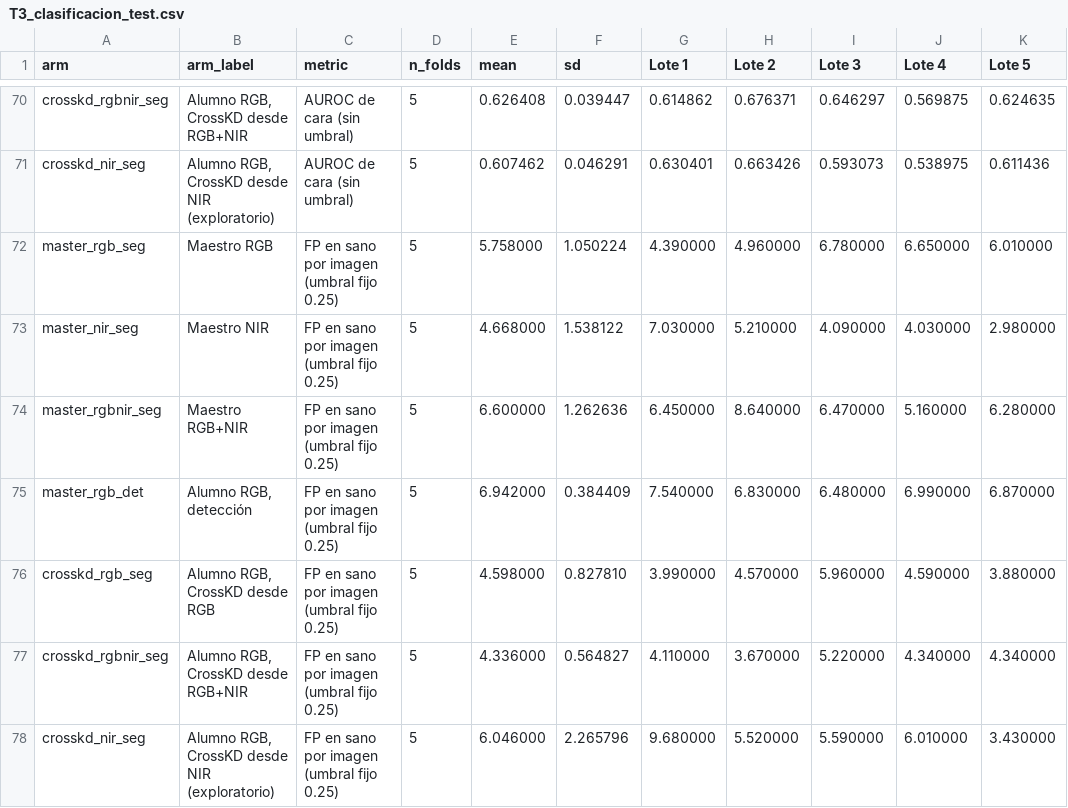
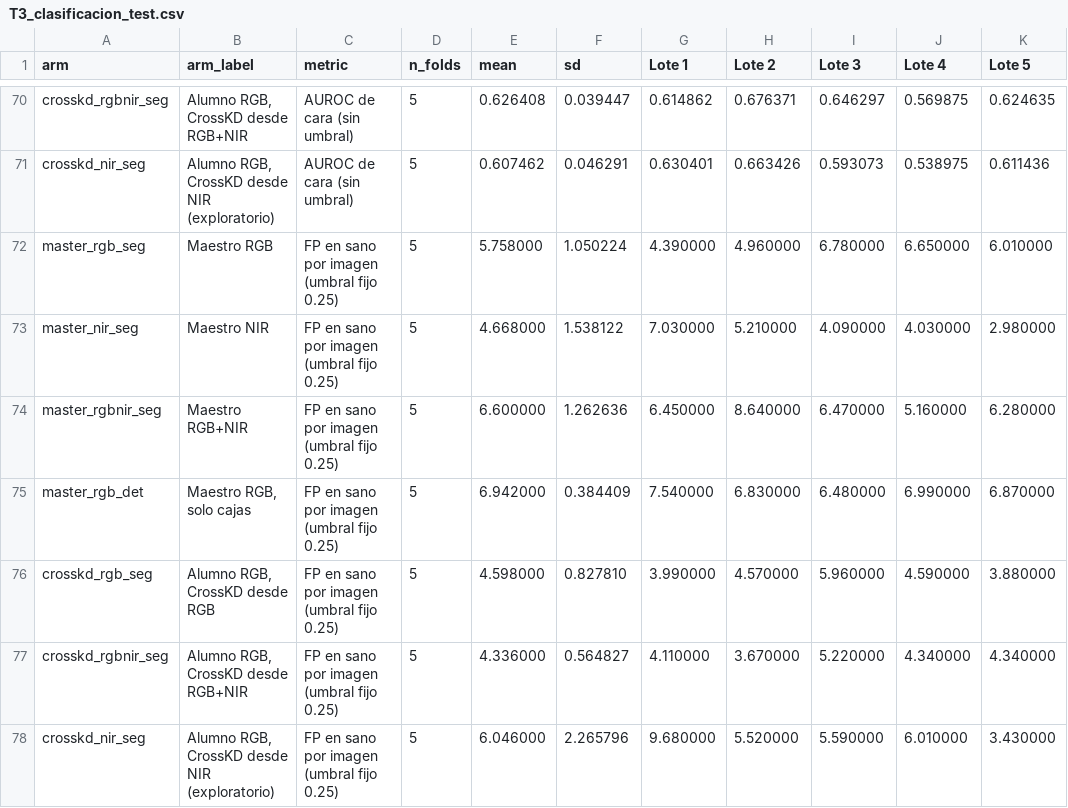
Before and after one commit to gabrielWYP/Edge_Mango, a CSV file: reports/thesis-figures/T3_clasificacion_test.csv, drawn as a sheet; only a part is shown, gaps mark what is left out; the diff covers the shown part only.

Commit message:
docs(results): label master_rgb_det as the box-only RGB master

```diff
--- a/reports/thesis-figures/T3_clasificacion_test.csv
+++ b/reports/thesis-figures/T3_clasificacion_test.csv
@@ -74,3 +74,3 @@ master_nir_seg,Maestro NIR,FP en sano por imagen (umbral fijo 0.25),5,4.668000,1
 master_rgbnir_seg,Maestro RGB+NIR,FP en sano por imagen (umbral fijo 0.25),5,6.600000,1.262636,6.450000,8.640000,6.470000,5.160000,6.280000
-master_rgb_det,"Alumno RGB, detección",FP en sano por imagen (umbral fijo 0.25),5,6.942000,0.384409,7.540000,6.830000,6.480000,6.990000,6.870000
+master_rgb_det,"Maestro RGB, solo cajas",FP en sano por imagen (umbral fijo 0.25),5,6.942000,0.384409,7.540000,6.830000,6.480000,6.990000,6.870000
 crosskd_rgb_seg,"Alumno RGB, CrossKD desde RGB",FP en sano por imagen (umbral fijo 0.25),5,4.598000,0.827810,3.990000,4.570000,5.960000,4.590000,3.880000
```
Also changed, not shown: 10 edited cells elsewhere in this file, reports/thesis-figures/T1_ap50_test.csv, reports/thesis-figures/T2_ap30_test.csv, 14 other files.
